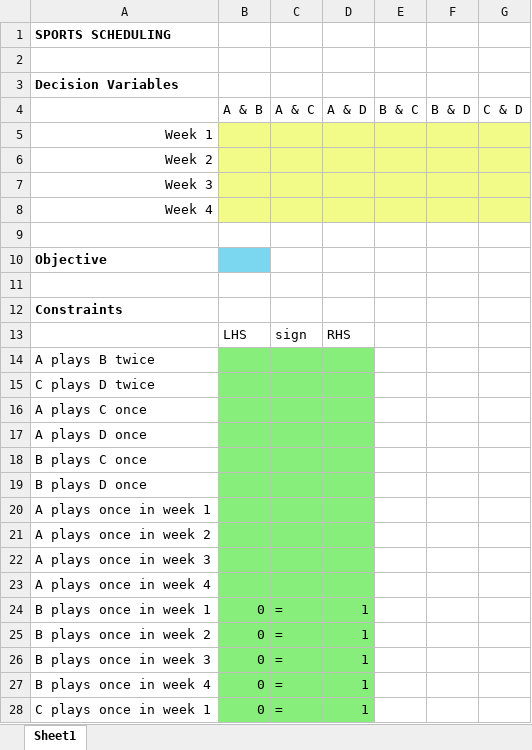
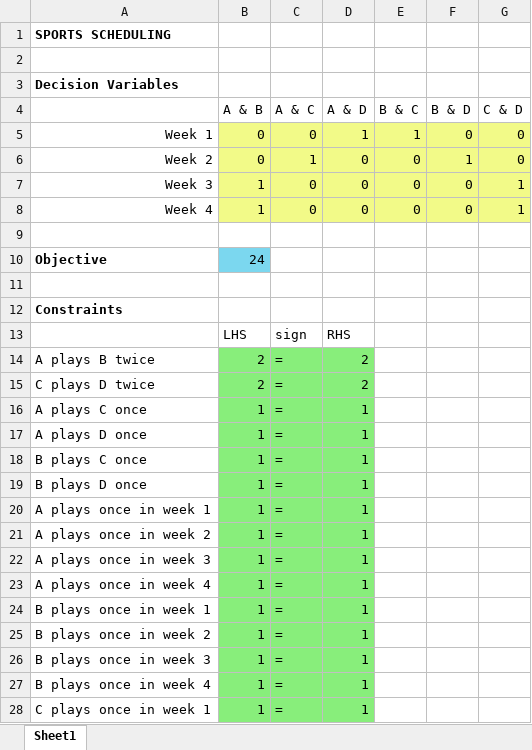
Before and after one commit to ssindw/MITAnalyticsEdge, an Excel workbook: 9IntegerProgramming/SportsScheduling.xlsx, sheet Sheet1, drawn as a sheet; only a part is shown; values as stored, in another font and other column widths than the file's, no borders; the diff covers the shown part only; the diff names each change by its address in the sheet, - before the commit and + after, or states it on an @@ line.

```diff
--- a/9IntegerProgramming/SportsScheduling.xlsx (sheet Sheet1)
+++ b/9IntegerProgramming/SportsScheduling.xlsx (sheet Sheet1)
-B5:B6 (A & B): (empty)
+B5:B6 (A & B): 0
-C5 (A & C): (empty)
+C5 (A & C): 0
-D5 (A & D): (empty)
+D5 (A & D): 1
-E5 (B & C): (empty)
+E5 (B & C): 1
-F5 (B & D): (empty)
+F5 (B & D): 0
-G5:G6 (C & D): (empty)
+G5:G6 (C & D): 0
-C6 (A & C): (empty)
+C6 (A & C): 1
-D6:D8 (A & D): (empty)
+D6:D8 (A & D): 0
-E6:E8 (B & C): (empty)
+E6:E8 (B & C): 0
-F6 (B & D): (empty)
+F6 (B & D): 1
-B7:B8 (A & B): (empty)
+B7:B8 (A & B): 1
-C7:C8 (A & C): (empty)
+C7:C8 (A & C): 0
-F7:F8 (B & D): (empty)
+F7:F8 (B & D): 0
-G7:G8 (C & D): (empty)
+G7:G8 (C & D): 1
-B10 (A & B): (empty)
+B10 (A & B): 24
-B14:B15 (A & B): (empty)
+B14:B15 (A & B): 2
-C14:C23 (A & C): (empty)
+C14:C23 (A & C): =
-D14:D15 (A & D): (empty)
+D14:D15 (A & D): 2
-B16:B23 (A & B): (empty)
+B16:B23 (A & B): 1
-D16:D23 (A & D): (empty)
+D16:D23 (A & D): 1
-B24:B28 (A & B): 0
+B24:B28 (A & B): 1
```
Also changed, not shown: 7 edited cells elsewhere in this sheet, 9IntegerProgramming/SelectingHotels.xlsx.
